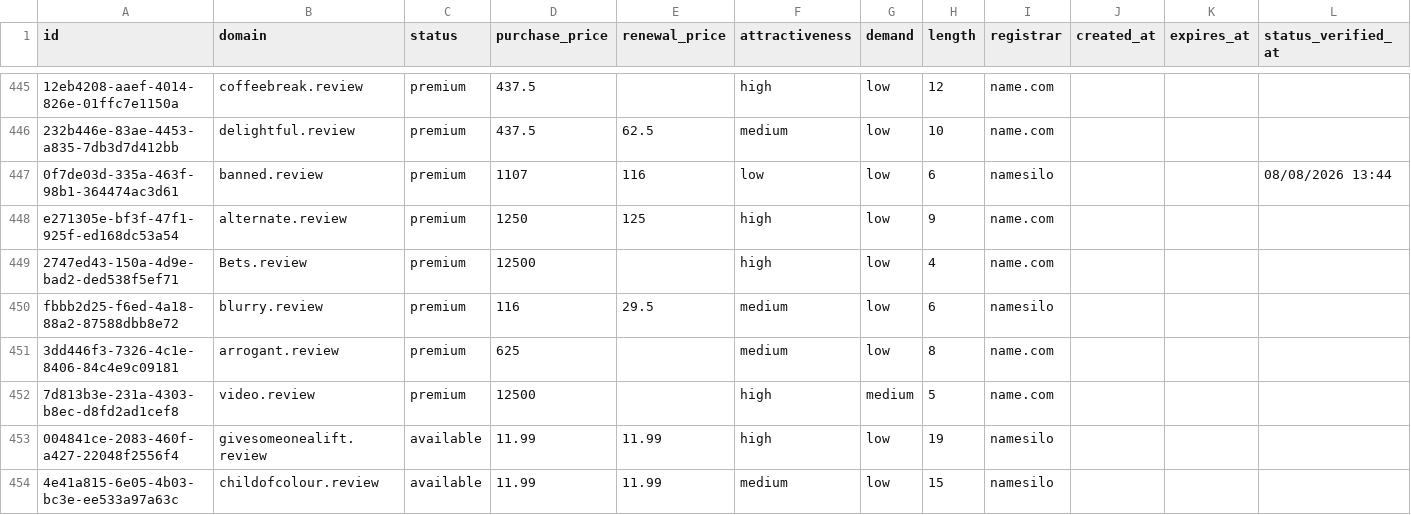
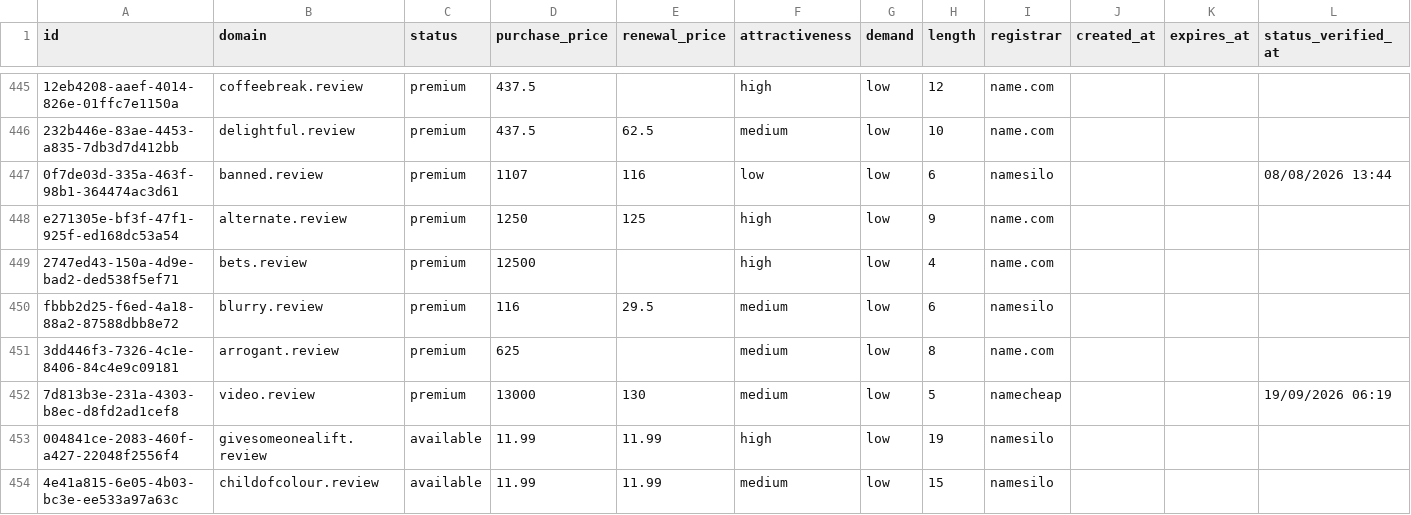
Before and after one commit to UniqueDomains/review-oneword-domains, a CSV file: review.csv, drawn as a sheet; only a part is shown, gaps mark what is left out; the diff covers the shown part only; the diff names each change by its address in the sheet, - before the commit and + after, or states it on an @@ line.

Commit message:
Domains update

```diff
--- a/review.csv
+++ b/review.csv
-B449 (domain): Bets.review
+B449 (domain): bets.review
-D452 (purchase_price): 12500
+D452 (purchase_price): 13000
-E452 (renewal_price): (empty)
+E452 (renewal_price): 130
-F452 (attractiveness): high
+F452 (attractiveness): medium
-G452 (demand): medium
+G452 (demand): low
-I452 (registrar): name.com
+I452 (registrar): namecheap
-L452 (status_verified_at): (empty)
+L452 (status_verified_at): 19/09/2026 06:19
```
Also changed, not shown: 3 added rows, 3 removed rows and 124 edited cells elsewhere in this file, 4 other files.
